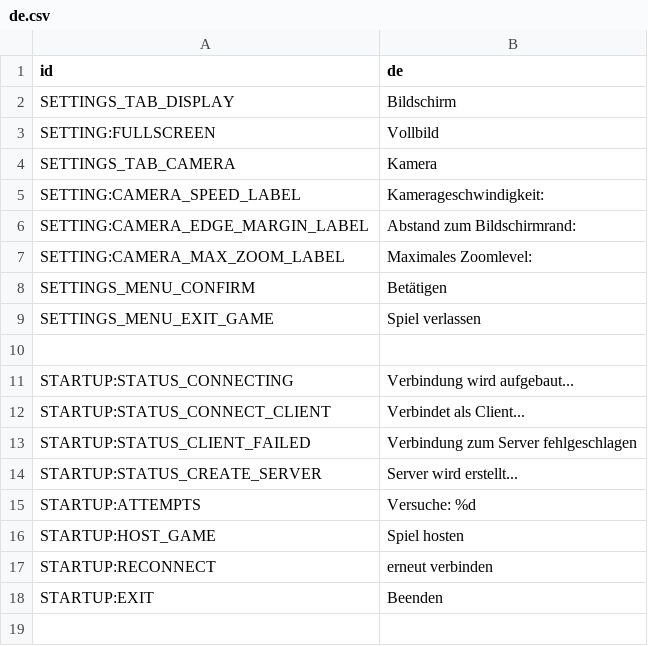
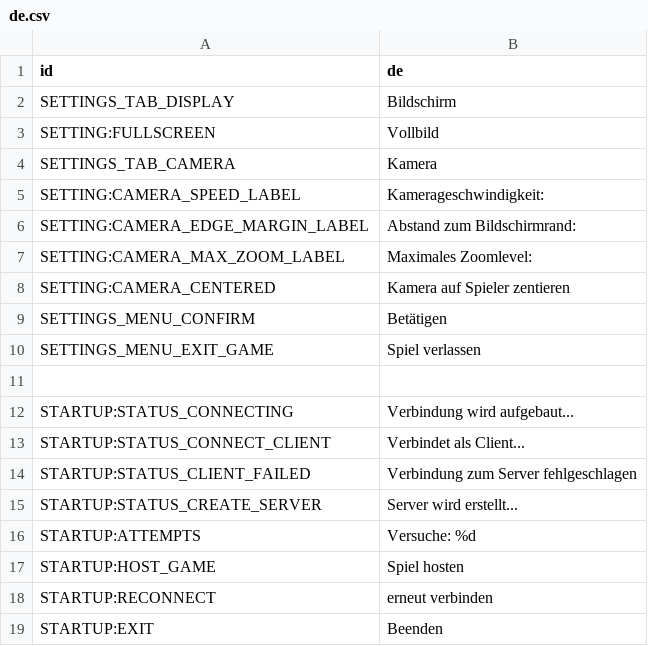
Before and after one commit to OpenChamp/client, a CSV file: lang/de.csv, drawn as a sheet; the diff names each change by its address in the sheet, - before the commit and + after, or states it on an @@ line.

```diff
--- a/lang/de.csv
+++ b/lang/de.csv
+row 8: SETTING:CAMERA_CENTERED | Kamera auf Spieler zentieren
```
Also changed, not shown: lang/en.csv, 2 other files.
